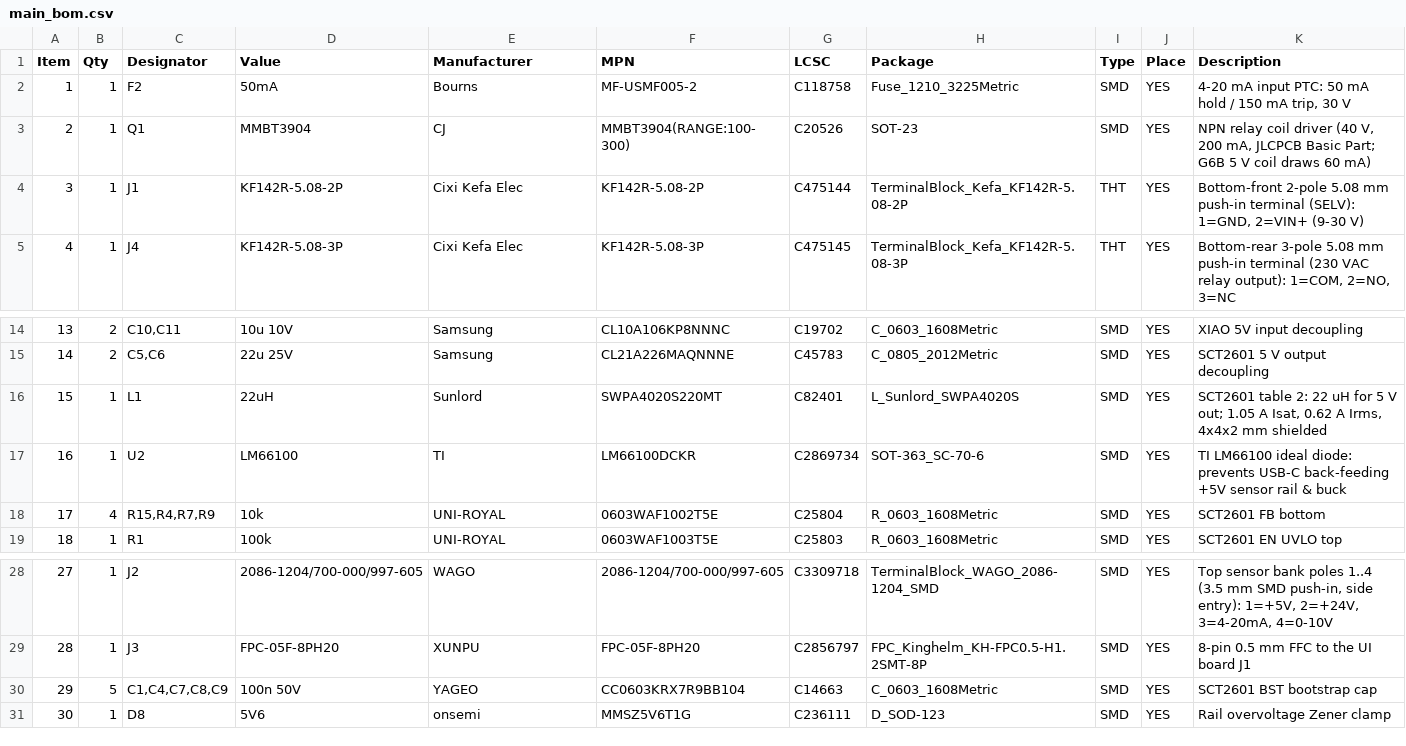
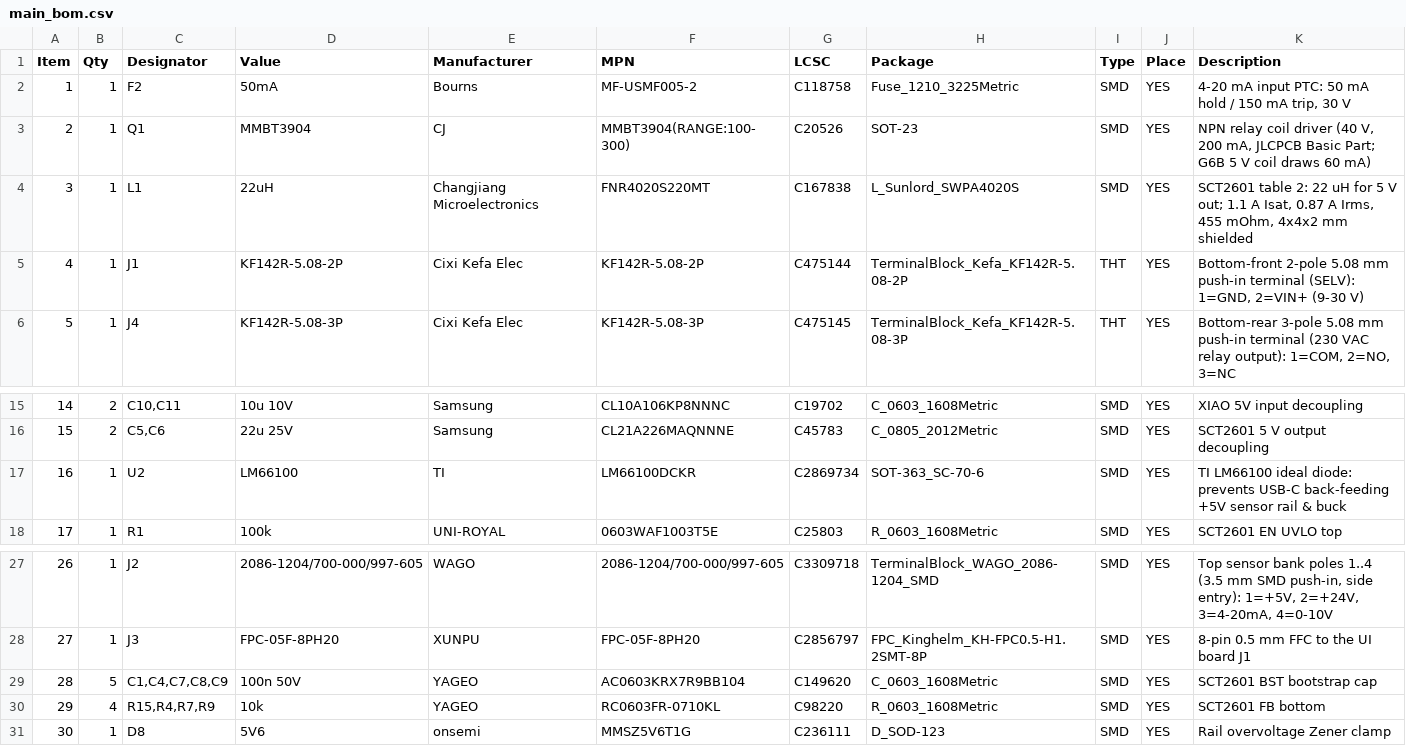
Before and after one commit to vbartusevicius/esp-measurement-platform, a CSV file: hardware/releases/v1/main/main_bom.csv, drawn as a sheet; only a part is shown, gaps mark what is left out; removed rows and columns are numbered as before the commit, all else as after; the diff names each change by its address in the sheet, - before the commit and + after, or states it on an @@ line.

```diff
--- a/hardware/releases/v1/main/main_bom.csv
+++ b/hardware/releases/v1/main/main_bom.csv
+row 4: 3 | 1 | L1 | 22uH | Changjiang Microelectronics | FNR4020S220MT | C167838 | L_Sunlord_SWPA4020S | SMD | YES | SCT2601 table 2: 22 uH for 5 V out; 1.1 A Isat, 0.87 A Irms, 455 mOhm, 4x4x2 mm shielded
@@ column A (Item) renumbered between rows 5 and 29 @@
-row 16: 15 | 1 | L1 | 22uH | Sunlord | SWPA4020S220MT | C82401 | L_Sunlord_SWPA4020S | SMD | YES | SCT2601 table 2: 22 uH for 5 V out; 1.05 A Isat, 0.62 A Irms, 4x4x2 mm shielded
-row 18: 17 | 4 | R15,R4,R7,R9 | 10k | UNI-ROYAL | 0603WAF1002T5E | C25804 | R_0603_1608Metric | SMD | YES | SCT2601 FB bottom
-F29 (MPN): CC0603KRX7R9BB104
+F29 (MPN): AC0603KRX7R9BB104
-G29 (LCSC): C14663
+G29 (LCSC): C149620
+row 30: 29 | 4 | R15,R4,R7,R9 | 10k | YAGEO | RC0603FR-0710KL | C98220 | R_0603_1608Metric | SMD | YES | SCT2601 FB bottom
```
Also changed, not shown: hardware/releases/v1/assembly_parts.csv, hardware/releases/v1/main/main_assembly_check.csv, 45 other files.
